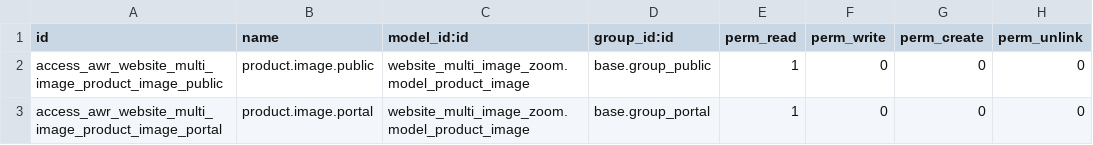
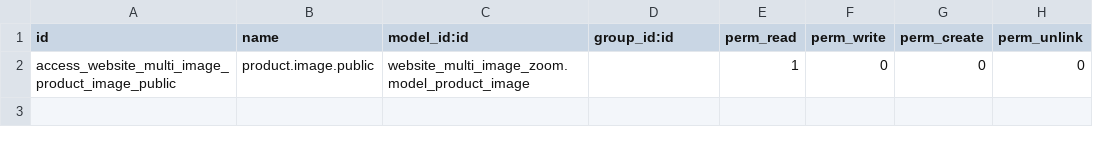
Before and after one commit to JayVora-SerpentCS/SerpentCS_Contributions, a CSV file: website_multi_image_zoom/security/ir.model.access.csv, drawn as a sheet.

Commit message:
[FIX] Corrected the issue of access on website multi image zoom fixs #36

```diff
--- a/website_multi_image_zoom/security/ir.model.access.csv
+++ b/website_multi_image_zoom/security/ir.model.access.csv
@@ -1,3 +1,2 @@
 "id","name","model_id:id","group_id:id","perm_read","perm_write","perm_create","perm_unlink"
-"access_awr_website_multi_image_product_image_public","product.image.public","website_multi_image_zoom.model_product_image","base.group_public",1,0,0,0
-"access_awr_website_multi_image_product_image_portal","product.image.portal","website_multi_image_zoom.model_product_image","base.group_portal",1,0,0,0
+"access_website_multi_image_product_image_public","product.image.public","website_multi_image_zoom.model_product_image",,1,0,0,0
```
Also changed, not shown: 1 other file.
